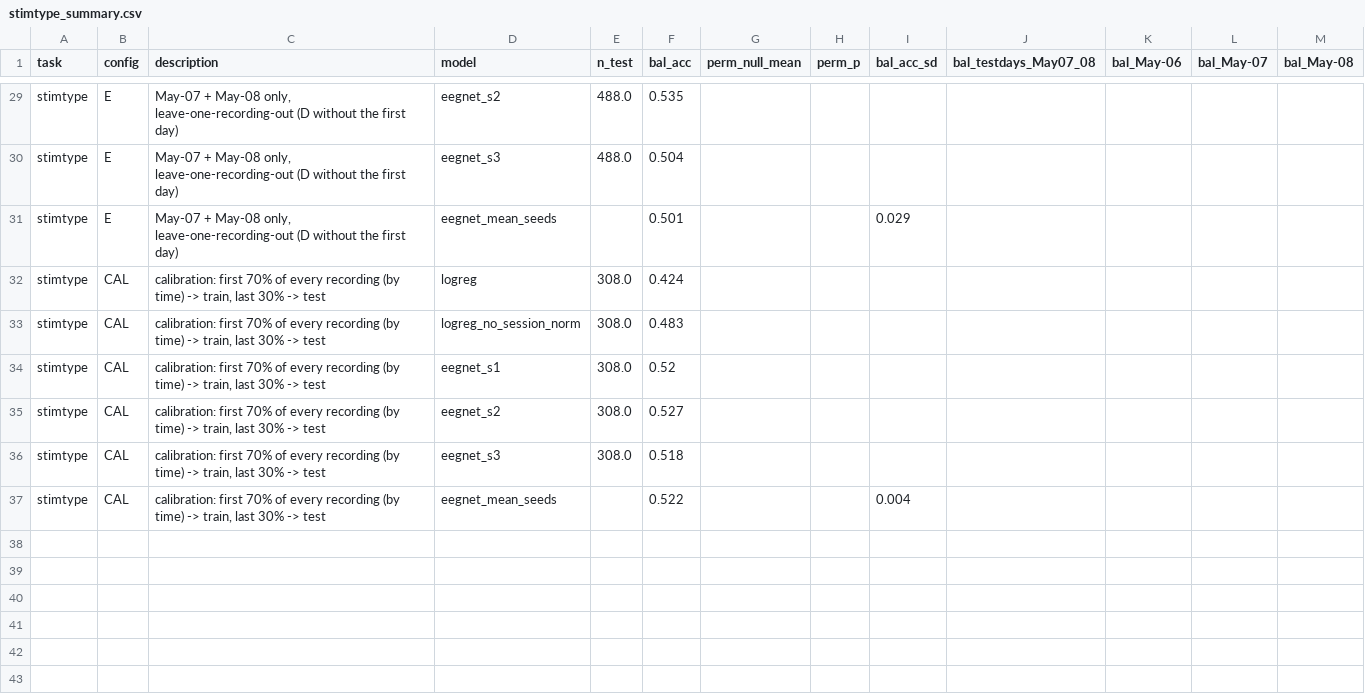
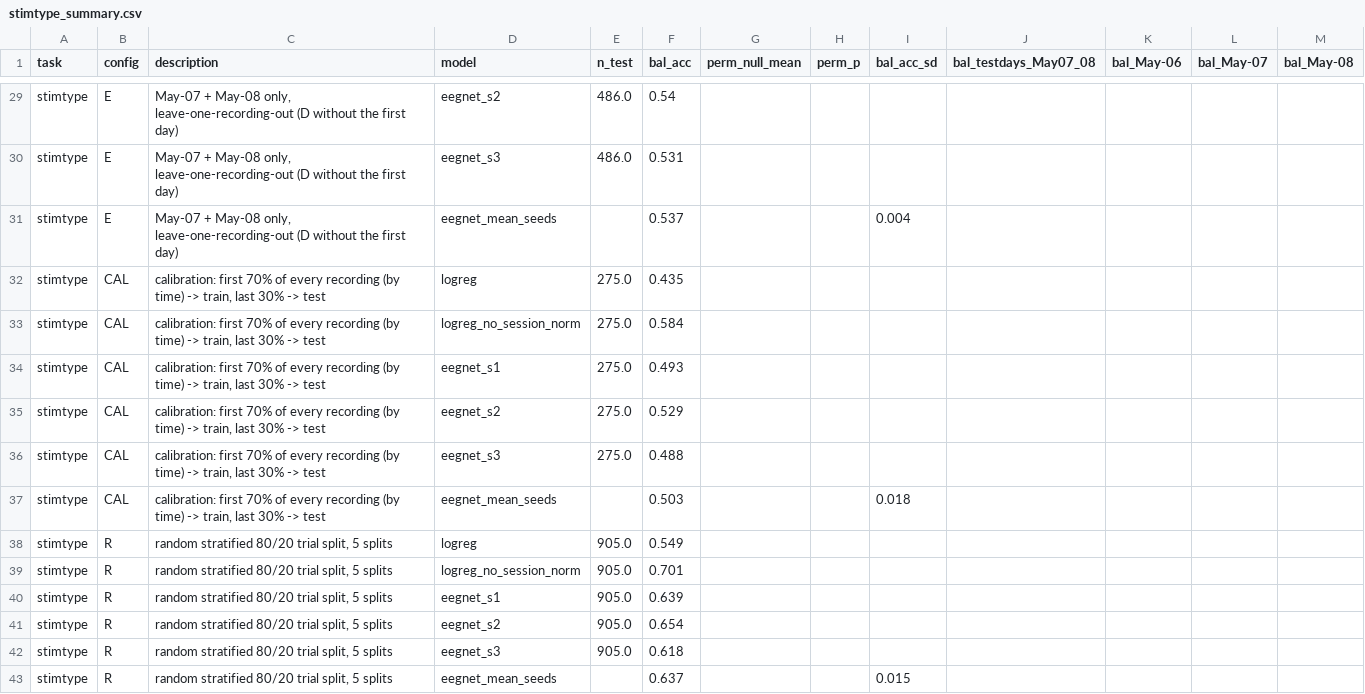
Before and after one commit to coralexbadeashare/eeg-stimulus-type-baselines, a CSV file: results/stimtype_summary.csv, drawn as a sheet; only a part is shown, gaps mark what is left out; the diff covers the shown part only; the diff names each change by its address in the sheet, - before the commit and + after, or states it on an @@ line.

```diff
--- a/results/stimtype_summary.csv
+++ b/results/stimtype_summary.csv
-E29:E30 (n_test): 488.0
+E29:E30 (n_test): 486.0
-F29 (bal_acc): 0.535
+F29 (bal_acc): 0.54
-F30 (bal_acc): 0.504
+F30 (bal_acc): 0.531
-F31 (bal_acc): 0.501
+F31 (bal_acc): 0.537
-I31 (bal_acc_sd): 0.029
+I31 (bal_acc_sd): 0.004
-E32:E36 (n_test): 308.0
+E32:E36 (n_test): 275.0
-F32 (bal_acc): 0.424
+F32 (bal_acc): 0.435
-F33 (bal_acc): 0.483
+F33 (bal_acc): 0.584
-F34 (bal_acc): 0.52
+F34 (bal_acc): 0.493
-F35 (bal_acc): 0.527
+F35 (bal_acc): 0.529
-F36 (bal_acc): 0.518
+F36 (bal_acc): 0.488
-F37 (bal_acc): 0.522
+F37 (bal_acc): 0.503
-I37 (bal_acc_sd): 0.004
+I37 (bal_acc_sd): 0.018
+row 38: stimtype | R | random stratified 80/20 trial split, 5 splits | logreg | 905.0 | 0.549
+row 39: stimtype | R | random stratified 80/20 trial split, 5 splits | logreg_no_session_norm | 905.0 | 0.701
+row 40: stimtype | R | random stratified 80/20 trial split, 5 splits | eegnet_s1 | 905.0 | 0.639
+row 41: stimtype | R | random stratified 80/20 trial split, 5 splits | eegnet_s2 | 905.0 | 0.654
+row 42: stimtype | R | random stratified 80/20 trial split, 5 splits | eegnet_s3 | 905.0 | 0.618
+row 43: stimtype | R | random stratified 80/20 trial split, 5 splits | eegnet_mean_seeds |  | 0.637 |  |  | 0.015
```
Also changed, not shown: 80 edited cells elsewhere in this file, results/stimtype_results.csv, results/valence_summary.csv, 26 other files.
